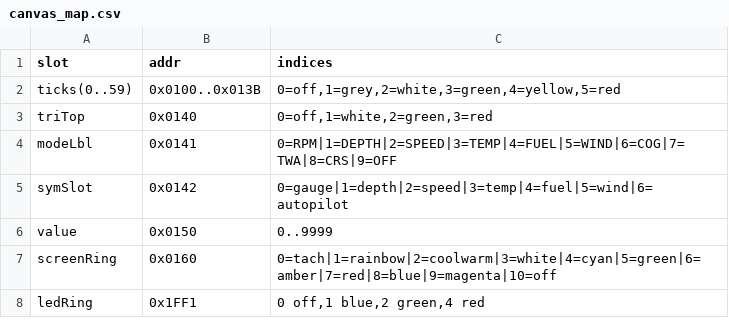
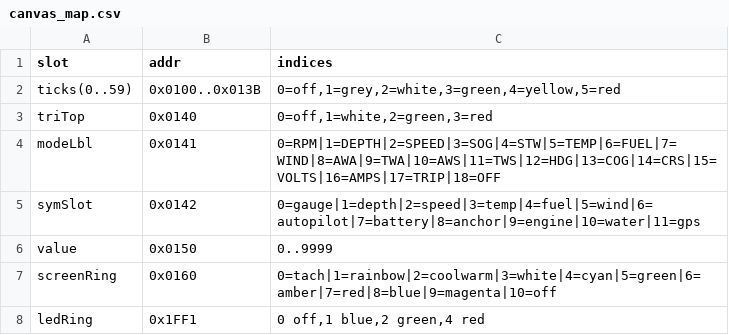
Before and after one commit to danielgraf/boat-helm-display, a CSV file: build/canvas_map.csv, drawn as a sheet.

```diff
--- a/build/canvas_map.csv
+++ b/build/canvas_map.csv
@@ -3,4 +3,4 @@ ticks(0..59),0x0100..0x013B,"0=off,1=grey,2=white,3=green,4=yellow,5=red"
 triTop,0x0140,"0=off,1=white,2=green,3=red"
-modeLbl,0x0141,0=RPM|1=DEPTH|2=SPEED|3=TEMP|4=FUEL|5=WIND|6=COG|7=TWA|8=CRS|9=OFF
-symSlot,0x0142,0=gauge|1=depth|2=speed|3=temp|4=fuel|5=wind|6=autopilot
+modeLbl,0x0141,0=RPM|1=DEPTH|2=SPEED|3=SOG|4=STW|5=TEMP|6=FUEL|7=WIND|8=AWA|9=TWA|10=AWS|11=TWS|12=HDG|13=COG|14=CRS|15=VOLTS|16=AMPS|17=TRIP|18=OFF
+symSlot,0x0142,0=gauge|1=depth|2=speed|3=temp|4=fuel|5=wind|6=autopilot|7=battery|8=anchor|9=engine|10=water|11=gps
 value,0x0150,0..9999
```
Also changed, not shown: 40 other files.
